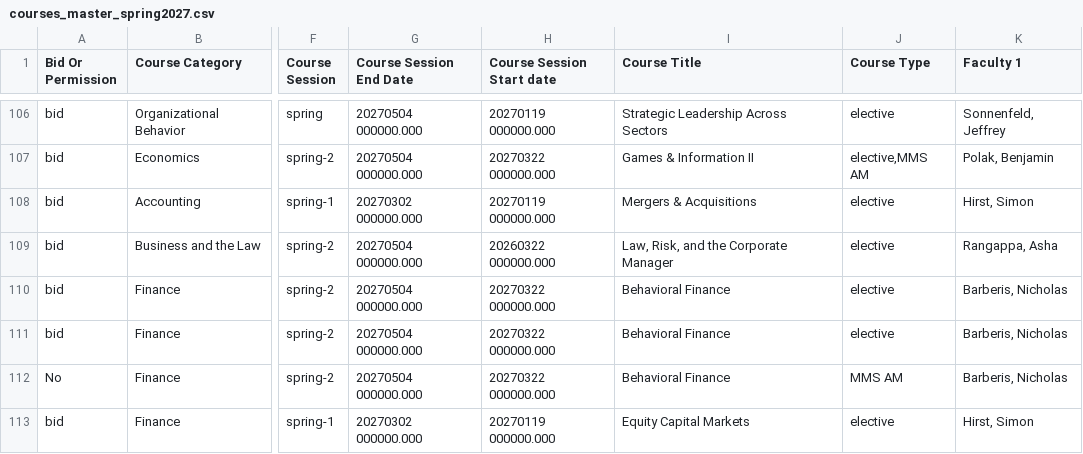
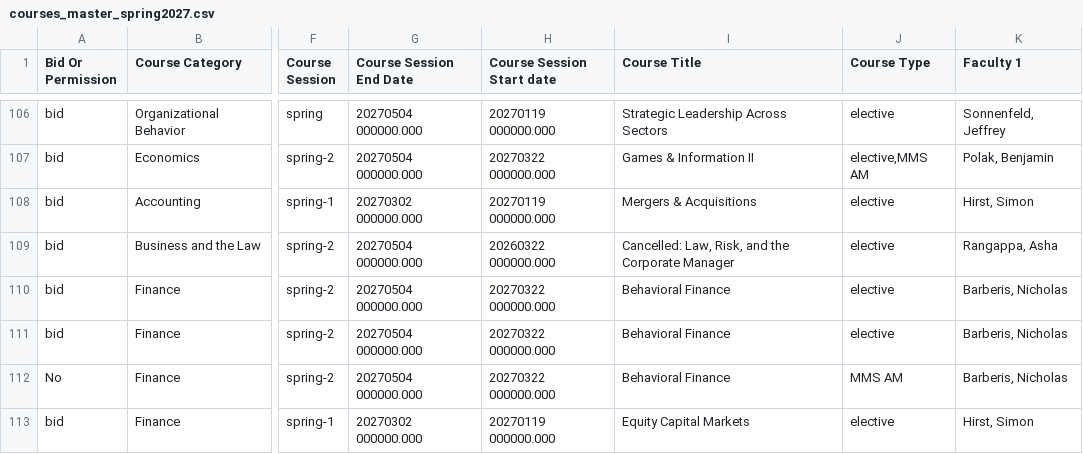
Before and after one commit to benjaminpascu/yale-som-course-planner, a CSV file: docs/data-samples/courses_master_spring2027.csv, drawn as a sheet; only a part is shown, gaps mark what is left out; the diff covers the shown part only; the diff names each change by its address in the sheet, - before the commit and + after, or states it on an @@ line.

```diff
--- a/docs/data-samples/courses_master_spring2027.csv
+++ b/docs/data-samples/courses_master_spring2027.csv
-I109 (Course Title): Law, Risk, and the Corporate Manager
+I109 (Course Title): Cancelled: Law, Risk, and the Corporate Manager
```
Also changed, not shown: 1 edited cell elsewhere in this file.
